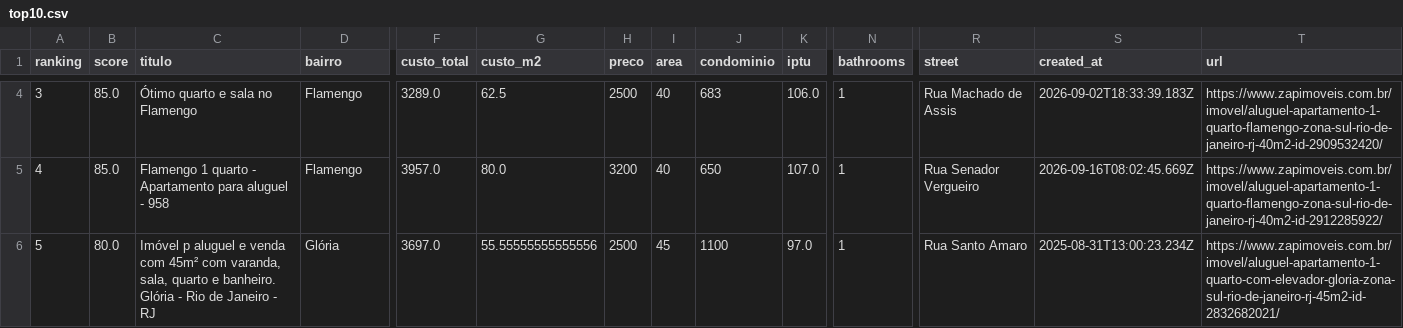
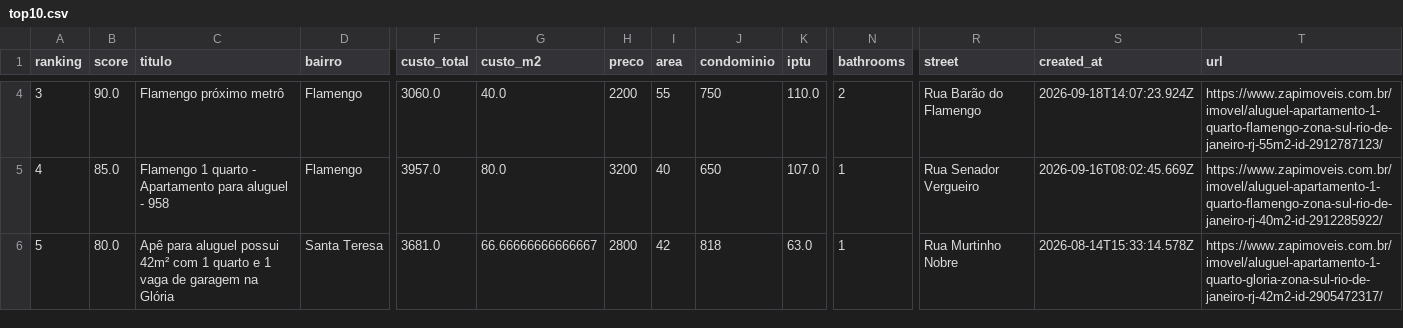
Before and after one commit to DboechatM/RentHunter, a CSV file: data/zap/top/top10.csv, drawn as a sheet; only a part is shown, gaps mark what is left out; the diff covers the shown part only; the diff names each change by its address in the sheet, - before the commit and + after, or states it on an @@ line.

```diff
--- a/data/zap/top/top10.csv
+++ b/data/zap/top/top10.csv
-B4 (score): 85.0
+B4 (score): 90.0
-C4 (titulo): Ótimo quarto e sala no Flamengo
+C4 (titulo): Flamengo próximo metrô
-F4 (custo_total): 3289.0
+F4 (custo_total): 3060.0
-G4 (custo_m2): 62.5
+G4 (custo_m2): 40.0
-H4 (preco): 2500
+H4 (preco): 2200
-I4 (area): 40
+I4 (area): 55
-J4 (condominio): 683
+J4 (condominio): 750
-K4 (iptu): 106.0
+K4 (iptu): 110.0
-N4 (bathrooms): 1
+N4 (bathrooms): 2
-R4 (street): Rua Machado de Assis
+R4 (street): Rua Barão do Flamengo
-S4 (created_at): 2026-09-02T18:33:39.183Z
+S4 (created_at): 2026-09-18T14:07:23.924Z
-T4 (url): https://www.zapimoveis.com.br/imovel/aluguel-apartamento-1-quarto-flamengo-zona-sul-rio-de-janeiro-rj-40m2-id-2909532420/
+T4 (url): https://www.zapimoveis.com.br/imovel/aluguel-apartamento-1-quarto-flamengo-zona-sul-rio-de-janeiro-rj-55m2-id-2912787123/
-C6 (titulo): Imóvel p aluguel e venda com 45m² com varanda, sala, quarto e banheiro. Glória - Rio de Janeiro - RJ
+C6 (titulo): Apê para aluguel possui 42m² com 1 quarto e 1 vaga de garagem na Glória
-D6 (bairro): Glória
+D6 (bairro): Santa Teresa
-F6 (custo_total): 3697.0
+F6 (custo_total): 3681.0
-G6 (custo_m2): 55.55555555555556
+G6 (custo_m2): 66.66666666666667
-H6 (preco): 2500
+H6 (preco): 2800
-I6 (area): 45
+I6 (area): 42
-J6 (condominio): 1100
+J6 (condominio): 818
-K6 (iptu): 97.0
+K6 (iptu): 63.0
-R6 (street): Rua Santo Amaro
+R6 (street): Rua Murtinho Nobre
-S6 (created_at): 2025-08-31T13:00:23.234Z
+S6 (created_at): 2026-08-14T15:33:14.578Z
-T6 (url): https://www.zapimoveis.com.br/imovel/aluguel-apartamento-1-quarto-com-elevador-gloria-zona-sul-rio-de-janeiro-rj-45m2-id-2832682021/
+T6 (url): https://www.zapimoveis.com.br/imovel/aluguel-apartamento-1-quarto-gloria-zona-sul-rio-de-janeiro-rj-42m2-id-2905472317/
```
Also changed, not shown: 97 edited cells elsewhere in this file, 3 other files.
